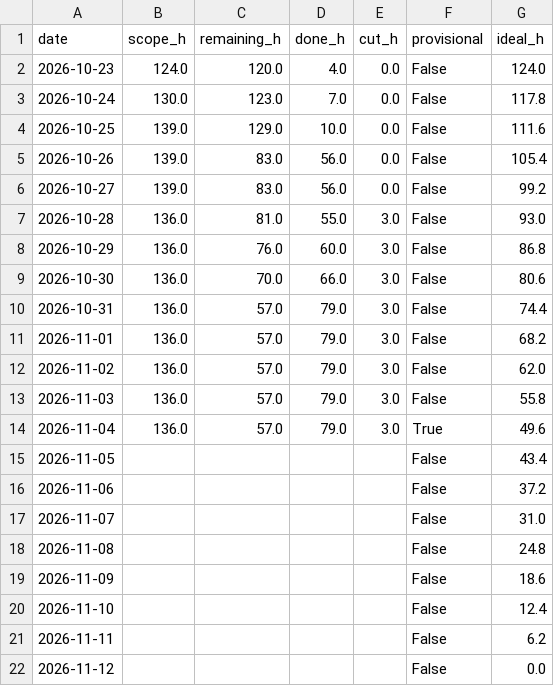
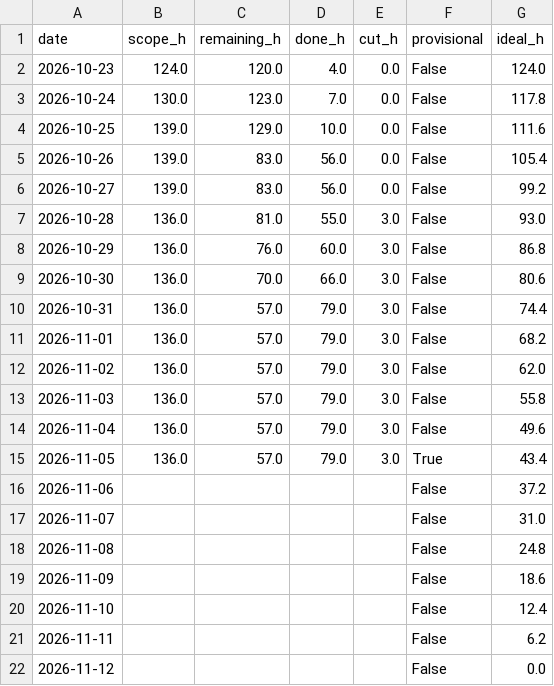
Before and after one commit to NeitLN/SaiGo, a CSV file: burndown.csv, drawn as a sheet.

```diff
--- a/burndown.csv
+++ b/burndown.csv
@@ -13,4 +13,4 @@ date,scope_h,remaining_h,done_h,cut_h,provisional,ideal_h
 2026-11-03,136.0,57.0,79.0,3.0,False,55.8
-2026-11-04,136.0,57.0,79.0,3.0,True,49.6
-2026-11-05,,,,,False,43.4
+2026-11-04,136.0,57.0,79.0,3.0,False,49.6
+2026-11-05,136.0,57.0,79.0,3.0,True,43.4
 2026-11-06,,,,,False,37.2
```
Also changed, not shown: daily.csv, 3 other files.
